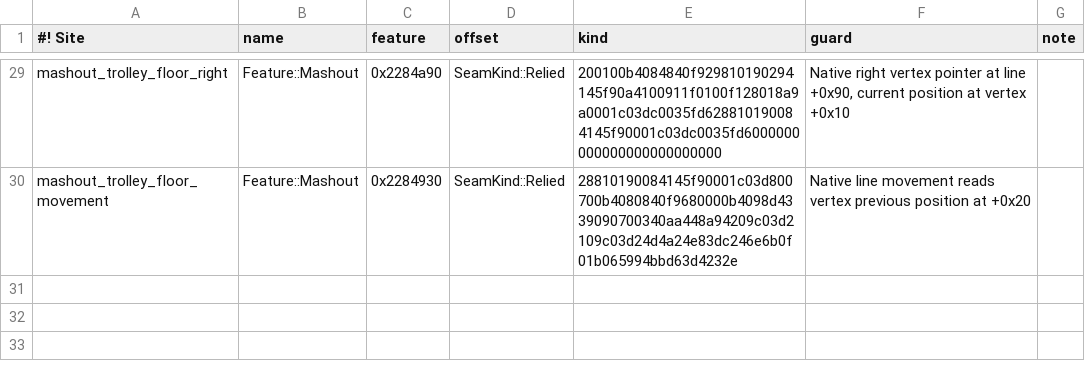
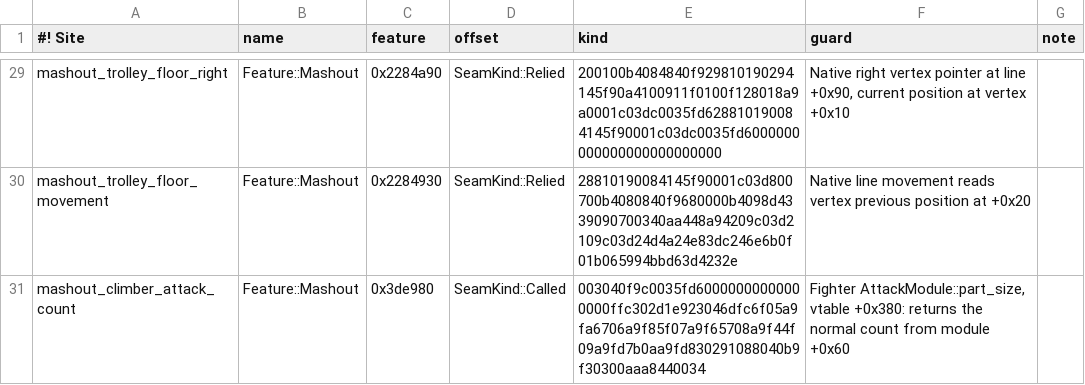
Before and after one commit to crashbandicode/TrainingRoomsForUltimate, a TSV file: data/tables/sites_mashout.SITES.tsv, drawn as a sheet; only a part is shown, gaps mark what is left out; the diff names each change by its address in the sheet, - before the commit and + after, or states it on an @@ line.

Commit message:
Bound Ice Shot closure by each fighter's native attack count
Use the guarded stock AttackModule part_size implementation on qualified
fighter modules. Fail closed outside 1 through 16 and leave other Mash out
rows available when this count reader is unavailable.

```diff
--- a/data/tables/sites_mashout.SITES.tsv
+++ b/data/tables/sites_mashout.SITES.tsv
+row 31: mashout_climber_attack_count | Feature::Mashout | 0x3de980 | SeamKind::Called | 003040f9c0035fd60000000000000000ffc302d1e923046dfc6f05a9fa6706a9f85f07a9f65708a9f44f09a9fd7b0aa9fd830291088040b9f30300aaa8440034 | Fighter AttackModule::part_size, vtable +0x380: returns the normal count from module +0x60
```
Also changed, not shown: 7 other files.
